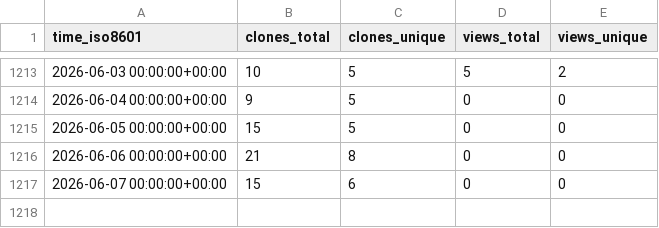
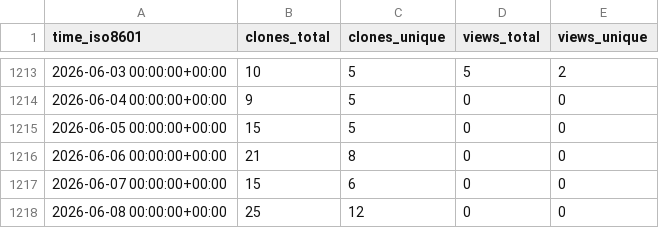
Before and after one commit to jongpie/ApexUUID, a CSV file: jongpie/ApexUUID/ghrs-data/views_clones_aggregate.csv, drawn as a sheet; only a part is shown, gaps mark what is left out; the diff names each change by its address in the sheet, - before the commit and + after, or states it on an @@ line.

```diff
--- a/jongpie/ApexUUID/ghrs-data/views_clones_aggregate.csv
+++ b/jongpie/ApexUUID/ghrs-data/views_clones_aggregate.csv
+row 1218: 2026-06-08 00:00:00+00:00 | 25 | 12 | 0 | 0
```
Also changed, not shown: 1 other file.
